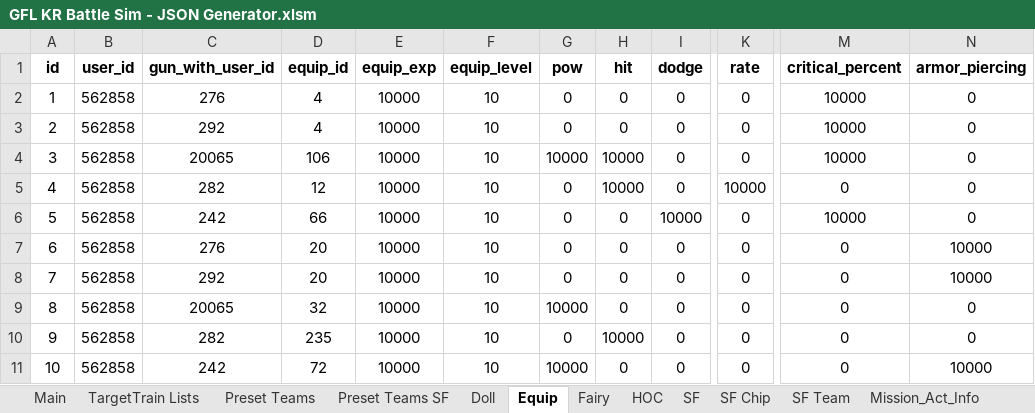
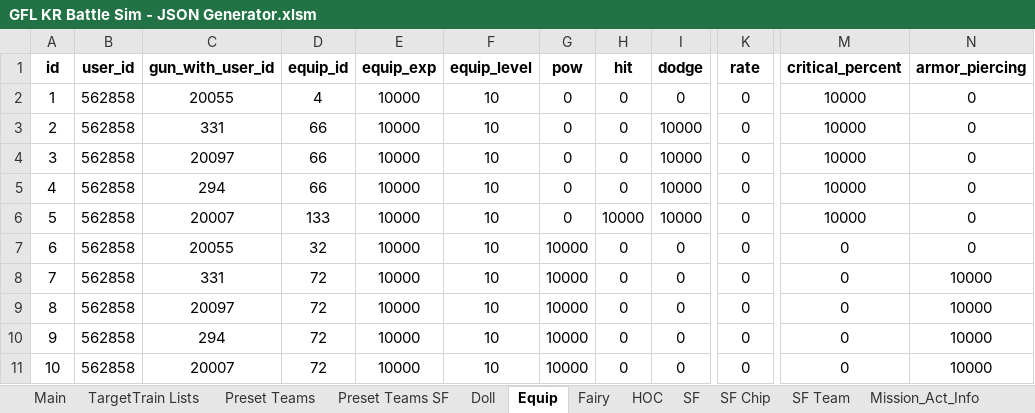
Before and after one commit to randomqwerty/GFLBattleSim-JSONGenerator, an Excel workbook: GFL KR Battle Sim - JSON Generator.xlsm, sheet Equip, drawn as a sheet; only a part is shown, gaps mark what is left out; values as stored, in another font and other column widths than the file's, no borders; the diff covers the shown part only; the diff names each change by its address in the sheet, - before the commit and + after, or states it on an @@ line.

```diff
--- a/GFL KR Battle Sim - JSON Generator.xlsm (sheet Equip)
+++ b/GFL KR Battle Sim - JSON Generator.xlsm (sheet Equip)
-C2 (gun_with_user_id): 276
+C2 (gun_with_user_id): 20055
-C3 (gun_with_user_id): 292
+C3 (gun_with_user_id): 331
-D3 (equip_id): 4
+D3 (equip_id): 66
-I3:I5 (dodge): 0
+I3:I5 (dodge): 10000
-C4 (gun_with_user_id): 20065
+C4 (gun_with_user_id): 20097
-D4 (equip_id): 106
+D4 (equip_id): 66
-G4 (pow): 10000
+G4 (pow): 0
-H4:H5 (hit): 10000
+H4:H5 (hit): 0
-C5 (gun_with_user_id): 282
+C5 (gun_with_user_id): 294
-D5 (equip_id): 12
+D5 (equip_id): 66
-K5 (rate): 10000
+K5 (rate): 0
-M5 (critical_percent): 0
+M5 (critical_percent): 10000
-C6 (gun_with_user_id): 242
+C6 (gun_with_user_id): 20007
-D6 (equip_id): 66
+D6 (equip_id): 133
-H6 (hit): 0
+H6 (hit): 10000
-C7 (gun_with_user_id): 276
+C7 (gun_with_user_id): 20055
-D7 (equip_id): 20
+D7 (equip_id): 32
-G7:G8 (pow): 0
+G7:G8 (pow): 10000
-N7 (armor_piercing): 10000
+N7 (armor_piercing): 0
-C8 (gun_with_user_id): 292
+C8 (gun_with_user_id): 331
-D8 (equip_id): 20
+D8 (equip_id): 72
-C9 (gun_with_user_id): 20065
+C9 (gun_with_user_id): 20097
-D9 (equip_id): 32
+D9 (equip_id): 72
-N9:N10 (armor_piercing): 0
+N9:N10 (armor_piercing): 10000
-C10 (gun_with_user_id): 282
+C10 (gun_with_user_id): 294
-D10 (equip_id): 235
+D10 (equip_id): 72
-G10 (pow): 0
+G10 (pow): 10000
-H10 (hit): 10000
+H10 (hit): 0
-C11 (gun_with_user_id): 242
+C11 (gun_with_user_id): 20007
```
Also changed, not shown: 19 edited cells elsewhere in this sheet, sheet Preset Teams, sheet Main, sheet Doll, sheet Mission_Act_Info, sheet GFBattleSimulator, sheet Fairy, formulas that keep their value, 1 other file.
